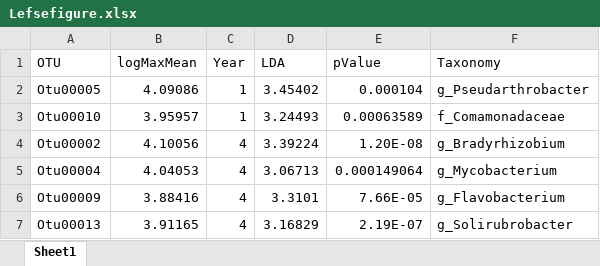
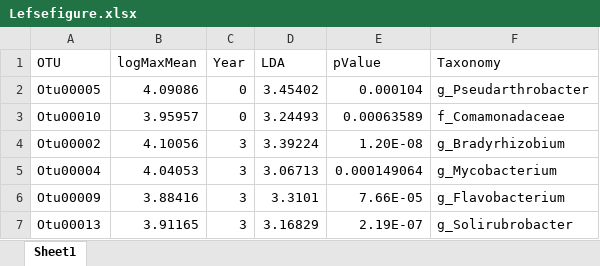
Before and after one commit to KentPhamUky/Rhizosphere-sequencing, an Excel workbook: UK/Lefsefigure.xlsx, sheet Sheet1, drawn as a sheet; values as stored, in another font and other column widths than the file's, no borders; the diff names each change by its address in the sheet, - before the commit and + after, or states it on an @@ line.

Commit message:
new lefse

```diff
--- a/UK/Lefsefigure.xlsx (sheet Sheet1)
+++ b/UK/Lefsefigure.xlsx (sheet Sheet1)
-C2:C3 (Year): 1
+C2:C3 (Year): 0
-C4:C7 (Year): 4
+C4:C7 (Year): 3
```
Also changed, not shown: 3 other files.
